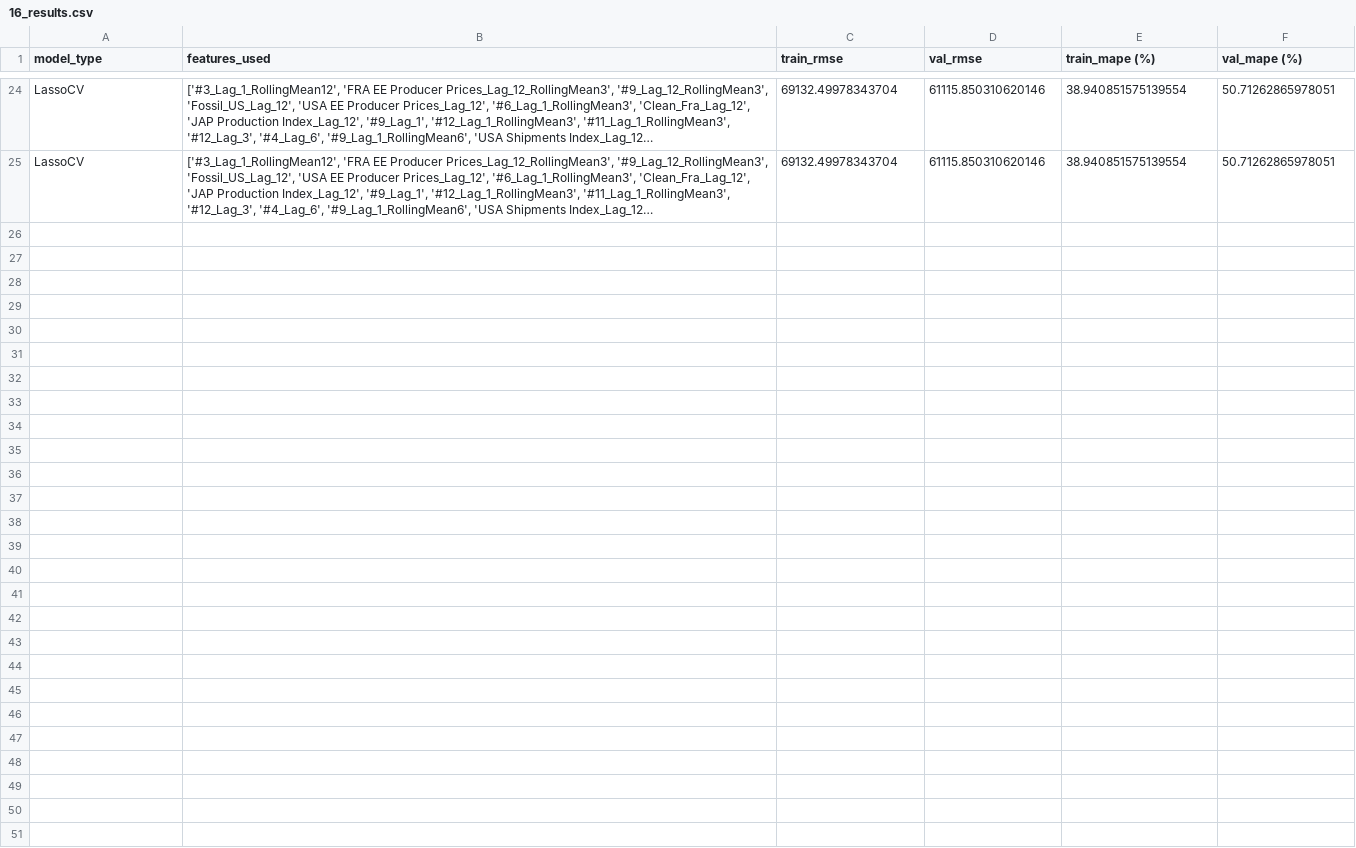
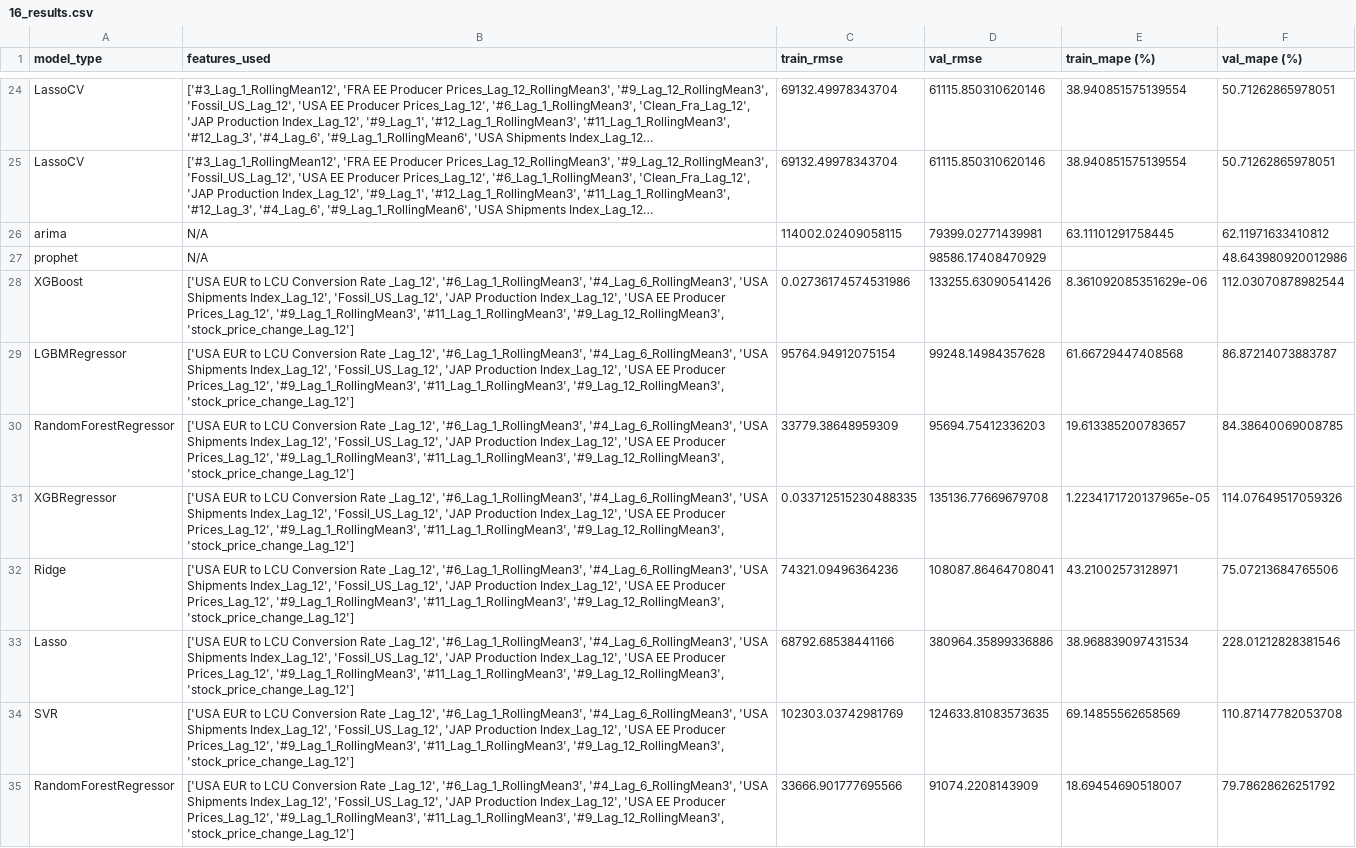
Before and after one commit to MGN19/Siemens-forecast, a CSV file: modelling_csvs/16_results.csv, drawn as a sheet; only a part is shown, gaps mark what is left out; long unchanged cells end in …; the diff names each change by its address in the sheet, - before the commit and + after, or states it on an @@ line.

```diff
--- a/modelling_csvs/16_results.csv
+++ b/modelling_csvs/16_results.csv
+row 26: arima | N/A | 114002.02409058115 | 79399.02771439981 | 63.11101291758445 | 62.11971633410812
+row 27: prophet | N/A |  | 98586.17408470929 |  | 48.643980920012986
+row 28: XGBoost | ['USA EUR to LCU Conversion Rate _Lag_12', '#6_Lag_1_RollingMean3', '#4_Lag_6_RollingMean3', 'USA Shipments Index_Lag_12', 'Fossil_US_Lag_12', 'JAP Production Index_Lag_12', 'USA EE Producer Prices_Lag_12', '#9_Lag_1_RollingMean3', '#11_Lag_1_RollingMean3', '#9_Lag_12_RollingMean3', 'stock_price_change_Lag_12'] | 0.02736174574531986 | 133255.63090541426 | 8.361092085351629e-06 | 112.03070878982544
+row 29: LGBMRegressor | ['USA EUR to LCU Conversion Rate _Lag_12', '#6_Lag_1_RollingMean3', '#4_Lag_6_RollingMean3', 'USA Shipments Index_Lag_12', 'Fossil_US_Lag_12', 'JAP Production Index_Lag_12', 'USA EE Producer Prices_Lag_12', '#9_Lag_1_RollingMean3', '#11_Lag_1_RollingMean3', '#9_Lag_12_RollingMean3', 'stock_price_change_Lag_12'] | 95764.94912075154 | 99248.14984357628 | 61.66729447408568 | 86.87214073883787
+row 30: RandomForestRegressor | ['USA EUR to LCU Conversion Rate _Lag_12', '#6_Lag_1_RollingMean3', '#4_Lag_6_RollingMean3', 'USA Shipments Index_Lag_12', 'Fossil_US_Lag_12', 'JAP Production Index_Lag_12', 'USA EE Producer Prices_Lag_12', '#9_Lag_1_RollingMean3', '#11_Lag_1_RollingMean3', '#9_Lag_12_RollingMean3', 'stock_price_change_Lag_12'] | 33779.38648959309 | 95694.75412336203 | 19.613385200783657 | 84.38640069008785
+row 31: XGBRegressor | ['USA EUR to LCU Conversion Rate _Lag_12', '#6_Lag_1_RollingMean3', '#4_Lag_6_RollingMean3', 'USA Shipments Index_Lag_12', 'Fossil_US_Lag_12', 'JAP Production Index_Lag_12', 'USA EE Producer Prices_Lag_12', '#9_Lag_1_RollingMean3', '#11_Lag_1_RollingMean3', '#9_Lag_12_RollingMean3', 'stock_price_change_Lag_12'] | 0.033712515230488335 | 135136.77669679708 | 1.2234171720137965e-05 | 114.07649517059326
+row 32: Ridge | ['USA EUR to LCU Conversion Rate _Lag_12', '#6_Lag_1_RollingMean3', '#4_Lag_6_RollingMean3', 'USA Shipments Index_Lag_12', 'Fossil_US_Lag_12', 'JAP Production Index_Lag_12', 'USA EE Producer Prices_Lag_12', '#9_Lag_1_RollingMean3', '#11_Lag_1_RollingMean3', '#9_Lag_12_RollingMean3', 'stock_price_change_Lag_12'] | 74321.09496364236 | 108087.86464708041 | 43.21002573128971 | 75.07213684765506
+row 33: Lasso | ['USA EUR to LCU Conversion Rate _Lag_12', '#6_Lag_1_RollingMean3', '#4_Lag_6_RollingMean3', 'USA Shipments Index_Lag_12', 'Fossil_US_Lag_12', 'JAP Production Index_Lag_12', 'USA EE Producer Prices_Lag_12', '#9_Lag_1_RollingMean3', '#11_Lag_1_RollingMean3', '#9_Lag_12_RollingMean3', 'stock_price_change_Lag_12'] | 68792.68538441166 | 380964.35899336886 | 38.968839097431534 | 228.01212828381546
+row 34: SVR | ['USA EUR to LCU Conversion Rate _Lag_12', '#6_Lag_1_RollingMean3', '#4_Lag_6_RollingMean3', 'USA Shipments Index_Lag_12', 'Fossil_US_Lag_12', 'JAP Production Index_Lag_12', 'USA EE Producer Prices_Lag_12', '#9_Lag_1_RollingMean3', '#11_Lag_1_RollingMean3', '#9_Lag_12_RollingMean3', 'stock_price_change_Lag_12'] | 102303.03742981769 | 124633.81083573635 | 69.14855562658569 | 110.87147782053708
+row 35: RandomForestRegressor | ['USA EUR to LCU Conversion Rate _Lag_12', '#6_Lag_1_RollingMean3', '#4_Lag_6_RollingMean3', 'USA Shipments Index_Lag_12', 'Fossil_US_Lag_12', 'JAP Production Index_Lag_12', 'USA EE Producer Prices_Lag_12', '#9_Lag_1_RollingMean3', '#11_Lag_1_RollingMean3', '#9_Lag_12_RollingMean3', 'stock_price_change_Lag_12'] | 33666.901777695566 | 91074.2208143909 | 18.69454690518007 | 79.78628626251792
```
Also changed, not shown: modelling_csvs/11_results.csv, modelling_csvs/13_results.csv, 7 other files.
